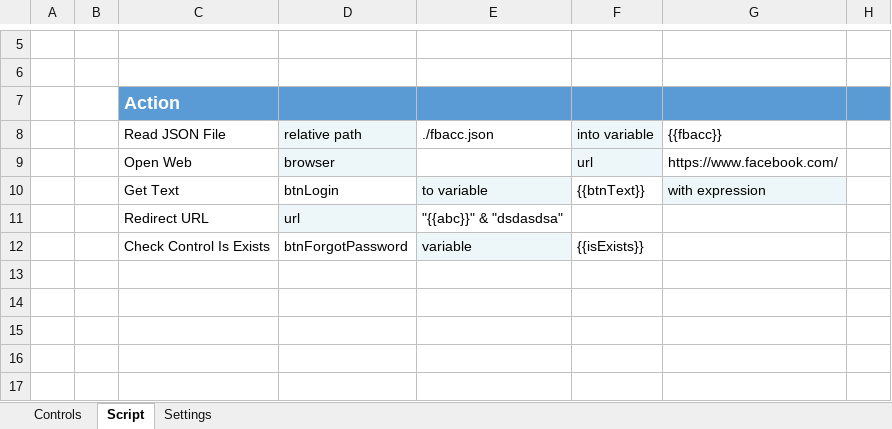
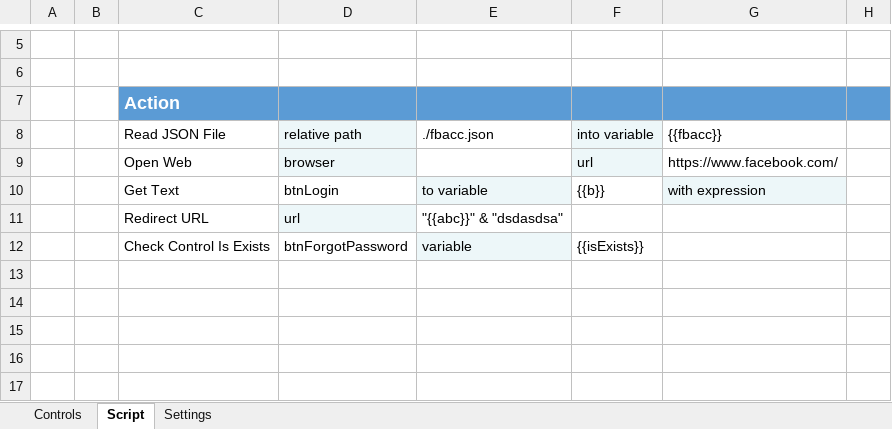
Before and after one commit to quangcaofb420/automation, an Excel workbook: WebDriver_ViewLiveStream.xlsm, sheet Script, drawn as a sheet; only a part is shown, gaps mark what is left out; values as stored, in another font and other column widths than the file's, no borders; charts and pictures not drawn; the diff names each change by its address in the sheet, - before the commit and + after, or states it on an @@ line.

```diff
--- a/WebDriver_ViewLiveStream.xlsm (sheet Script)
+++ b/WebDriver_ViewLiveStream.xlsm (sheet Script)
-F10 (into variable): {{btnText}}
+F10 (into variable): {{b}}
```
Also changed, not shown: 1 other file.
